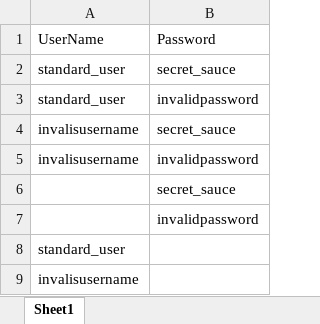
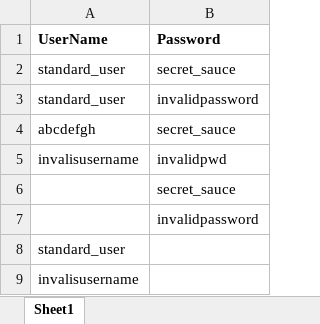
Before and after one commit to krishnasoftwaretrainer/AutomationTesting228_229Batch, an Excel workbook: ExcelFiles/SwagLoginTestData.xlsx, sheet Sheet1, drawn as a sheet; values as stored, in another font and other column widths than the file's, no borders; the diff names each change by its address in the sheet, - before the commit and + after, or states it on an @@ line.

```diff
--- a/ExcelFiles/SwagLoginTestData.xlsx (sheet Sheet1)
+++ b/ExcelFiles/SwagLoginTestData.xlsx (sheet Sheet1)
-A1:B1 bold: off
+A1:B1 bold: on
-A4 (UserName): invalisusername
+A4 (UserName): abcdefgh
-B5 (Password): invalidpassword
+B5 (Password): invalidpwd
```
Also changed, not shown: ExcelFiles/WriteDataMultipleRowsAndCells.xlsx, ExcelFiles/WriteDataSingleCell.xlsx, 2 other files.
